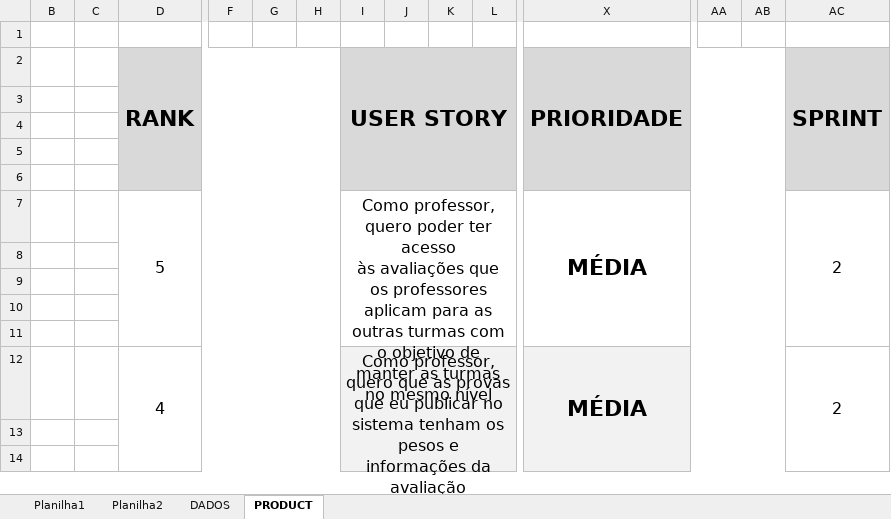
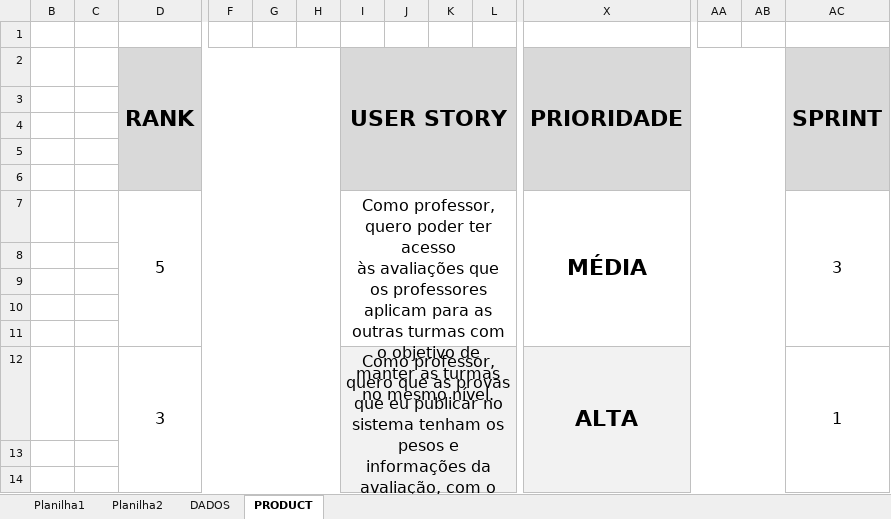
Before and after one commit to Megabrain-API/API, an Excel workbook: BACKLOG.xlsx, sheet PRODUCT, drawn as a sheet; only a part is shown, gaps mark what is left out; values as stored, in another font and other column widths than the file's, no borders; conditional formats not drawn; removed rows and columns are numbered as before the commit, all else as after; rows hold the shown columns only; ↵ is a line break in a cell; the diff covers the shown part only; the diff names each change by its address in the sheet, - before the commit and + after, or states it on an @@ line.

Commit message:
Product Backlog
User stories do product backlog foram alteradas, antes elas estavam descritas com muitos termos técnicos e/ou necessidades do sistema, o que é incorreto para uma user storie, agora ela está muito mais coesa em relação às dores e objetivos dos usuários

Signed-off-by: FelipeCafalloni <147274578+FelipeCafalloni@users.noreply.github.com>

```diff
--- a/BACKLOG.xlsx (sheet PRODUCT)
+++ b/BACKLOG.xlsx (sheet PRODUCT)
-I7 (USER STORY): …no mesmo nível
+I7 (USER STORY): …no mesmo nível.
-AC7 (SPRINT): 2
+AC7 (SPRINT): 3
-row 12:  |  | 4 |  |  |  | Como professor, quero que as provas que eu publicar no ↵ sistema tenham os pesos e informações da avaliação |  |  |  | MÉDIA |  |  | 2
+row 12:  |  | 3 |  |  |  | Como professor, quero que as provas que eu publicar no ↵ sistema tenham os pesos e informações da avaliação, com o objetivo de facilitar o cálculo da média de cada aluno. |  |  |  | ALTA |  |  | 1
```
Also changed, not shown: 5 added rows, 7 edited cells and merged cells elsewhere in this sheet.
